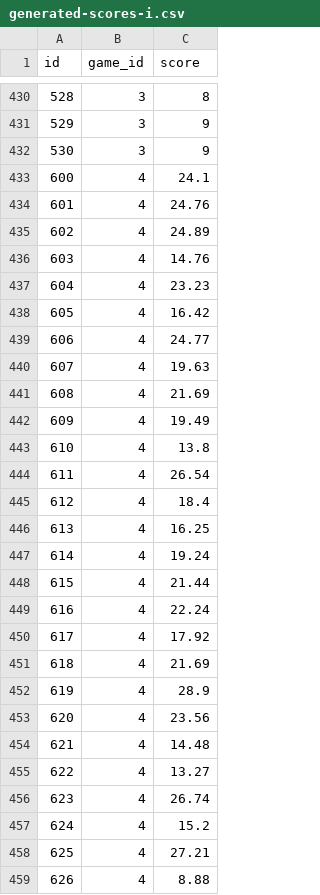
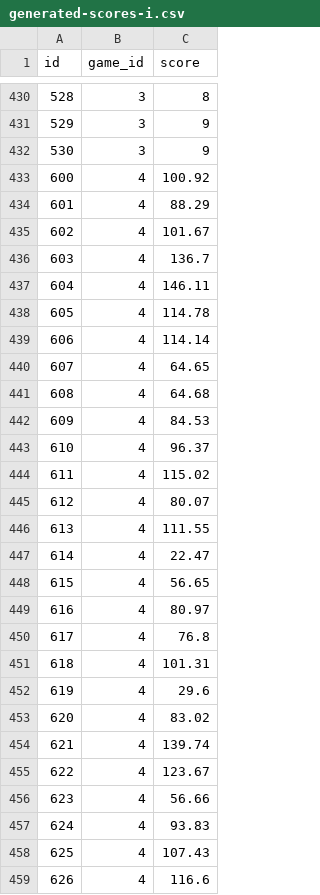
Before and after one commit to GolianLubomir/bp1, a CSV file: database/data/generated-scores-i.csv, drawn as a sheet; only a part is shown, gaps mark what is left out; the diff covers the shown part only.

```diff
--- a/database/data/generated-scores-i.csv
+++ b/database/data/generated-scores-i.csv
@@ -432,28 +432,28 @@
 530;3;9
-600;4;24.1
-601;4;24.76
-602;4;24.89
-603;4;14.76
-604;4;23.23
-605;4;16.42
-606;4;24.77
-607;4;19.63
-608;4;21.69
-609;4;19.49
-610;4;13.8
-611;4;26.54
-612;4;18.4
-613;4;16.25
-614;4;19.24
-615;4;21.44
-616;4;22.24
-617;4;17.92
-618;4;21.69
-619;4;28.9
-620;4;23.56
-621;4;14.48
-622;4;13.27
-623;4;26.74
-624;4;15.2
-625;4;27.21
-626;4;8.88
+600;4;100.92
+601;4;88.29
+602;4;101.67
+603;4;136.7
+604;4;146.11
+605;4;114.78
+606;4;114.14
+607;4;64.65
+608;4;64.68
+609;4;84.53
+610;4;96.37
+611;4;115.02
+612;4;80.07
+613;4;111.55
+614;4;22.47
+615;4;56.65
+616;4;80.97
+617;4;76.8
+618;4;101.31
+619;4;29.6
+620;4;83.02
+621;4;139.74
+622;4;123.67
+623;4;56.66
+624;4;93.83
+625;4;107.43
+626;4;116.6
```
Also changed, not shown: 143 edited cells elsewhere in this file, database/data/find-the-same-data-der.csv, 13 other files.
